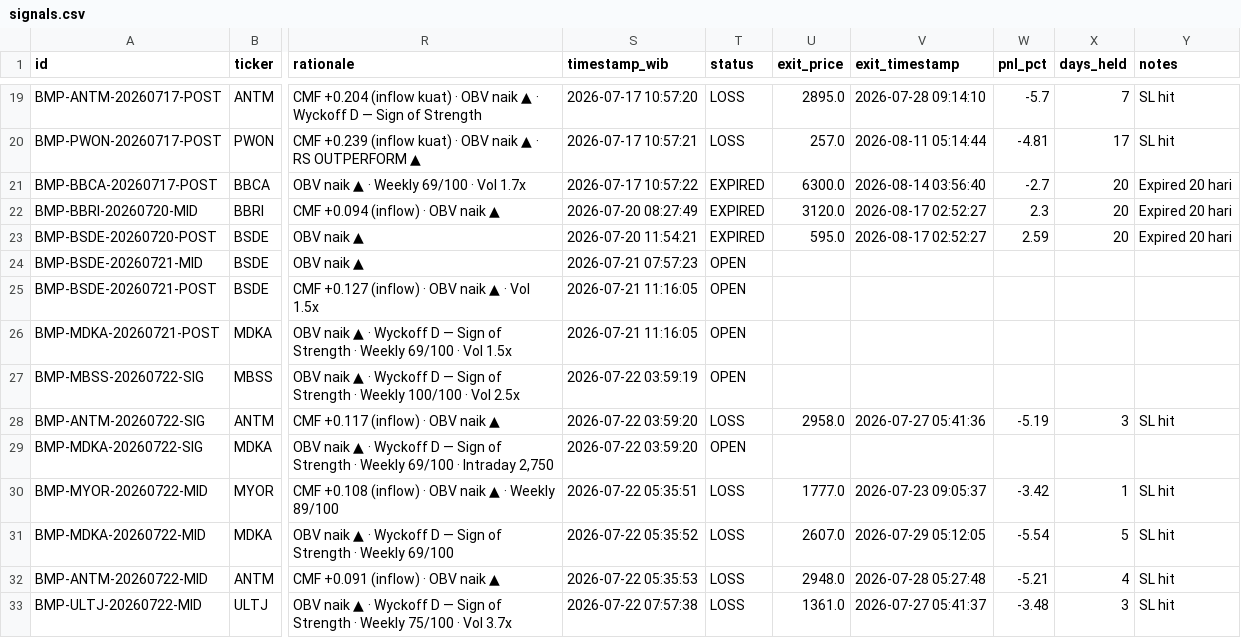
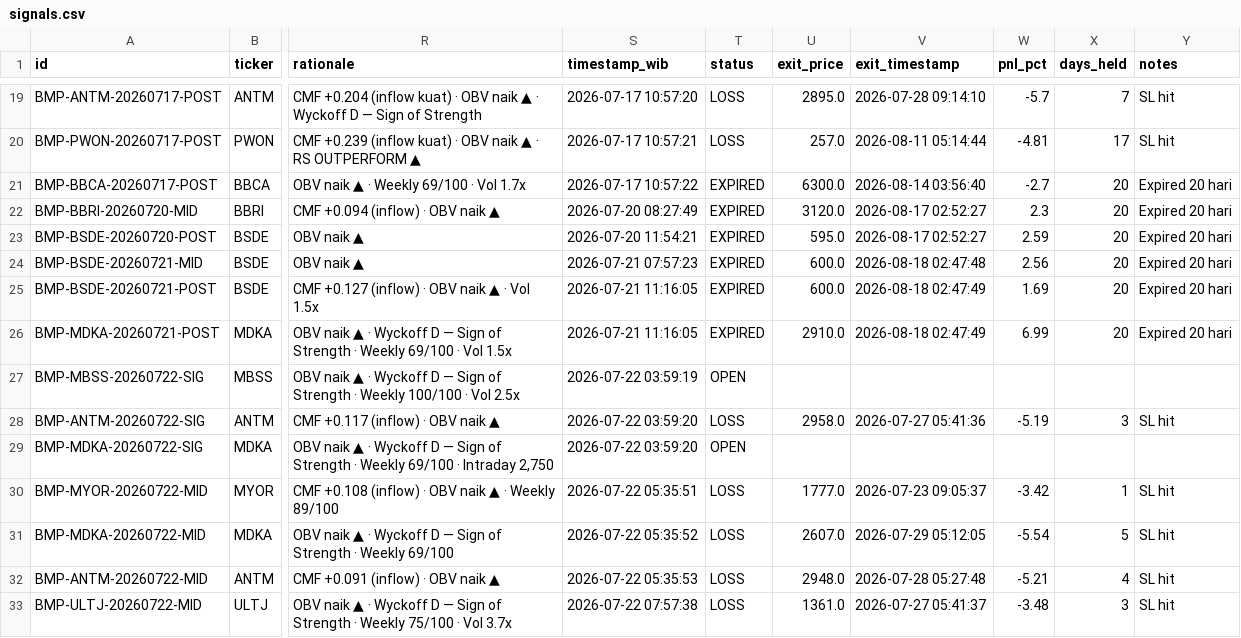
Before and after one commit to rayzleaf/bandarmology-signals, a CSV file: data/signals.csv, drawn as a sheet; only a part is shown, gaps mark what is left out; the diff names each change by its address in the sheet, - before the commit and + after, or states it on an @@ line.

Commit message:
🔍 Audit: WIN/LOSS update 2026-08-18 02:48 UTC

```diff
--- a/data/signals.csv
+++ b/data/signals.csv
-T24:T26 (status): OPEN
+T24:T26 (status): EXPIRED
-U24:U25 (exit_price): (empty)
+U24:U25 (exit_price): 600.0
-V24 (exit_timestamp): (empty)
+V24 (exit_timestamp): 2026-08-18 02:47:48
-W24 (pnl_pct): (empty)
+W24 (pnl_pct): 2.56
-X24:X26 (days_held): (empty)
+X24:X26 (days_held): 20
-Y24:Y26 (notes): (empty)
+Y24:Y26 (notes): Expired 20 hari
-V25:V26 (exit_timestamp): (empty)
+V25:V26 (exit_timestamp): 2026-08-18 02:47:49
-W25 (pnl_pct): (empty)
+W25 (pnl_pct): 1.69
-U26 (exit_price): (empty)
+U26 (exit_price): 2910.0
-W26 (pnl_pct): (empty)
+W26 (pnl_pct): 6.99
```
